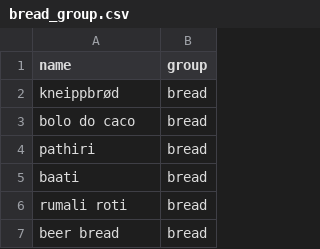
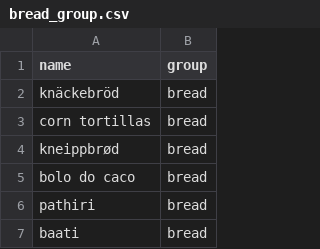
Before and after one commit to andongluis/NLP-P2, a CSV file: csv/bread_group.csv, drawn as a sheet; only a part is shown; the shorter side is filled out with more unchanged rows; the diff names each change by its address in the sheet, - before the commit and + after, or states it on an @@ line.

```diff
--- a/csv/bread_group.csv
+++ b/csv/bread_group.csv
+row 2: knäckebröd | bread
+row 3: corn tortillas | bread
```
Also changed, not shown: csv/condiment_group.csv, csv/meats.csv, 6 other files.
